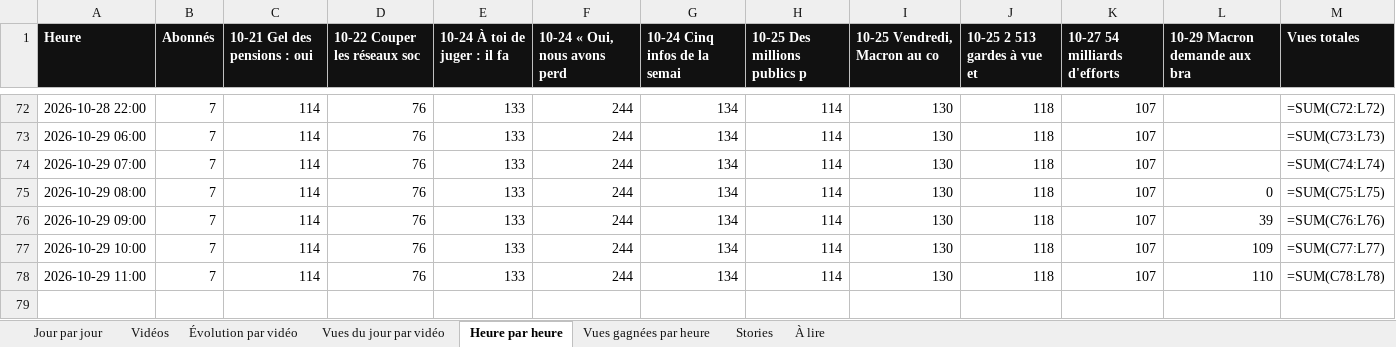
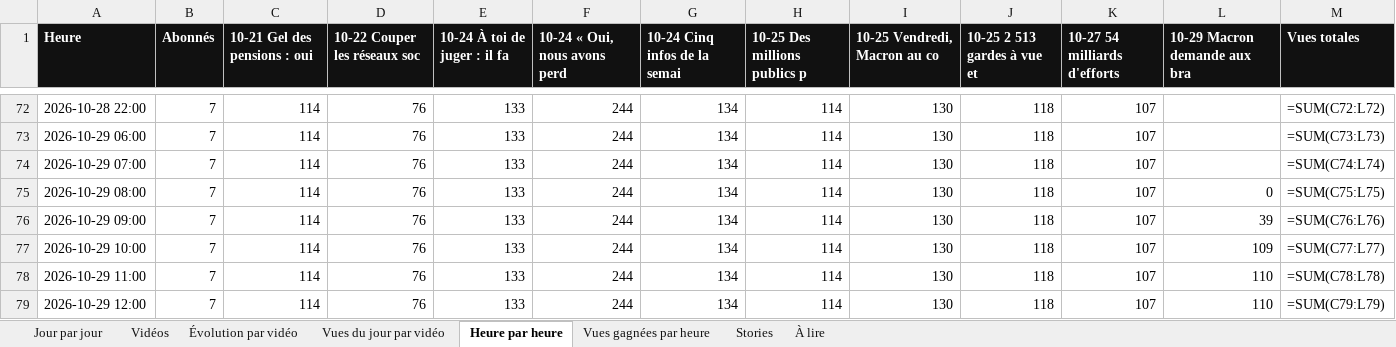
Before and after one commit to StudioDecodeDiffusion/reels-factory, an Excel workbook: suivi/Decode_suivi_actu.xlsx, sheet Heure par heure, drawn as a sheet; only a part is shown, gaps mark what is left out; values as stored, in another font and other column widths than the file's, no borders; formulas without a stored value are shown as written; charts and pictures not drawn; the diff names each change by its address in the sheet, - before the commit and + after, or states it on an @@ line.

```diff
--- a/suivi/Decode_suivi_actu.xlsx (sheet Heure par heure)
+++ b/suivi/Decode_suivi_actu.xlsx (sheet Heure par heure)
+row 79: 2026-10-29 12:00 | 7 | 114 | 76 | 133 | 244 | 134 | 114 | 130 | 118 | 107 | 110 | =SUM(C79:L79)
```
Also changed, not shown: sheet Vues gagnées par heure, charts or pictures, suivi/Decode_suivi_eco.xlsx, suivi/Decode_suivi_qhse.xlsx, 7 other files.
